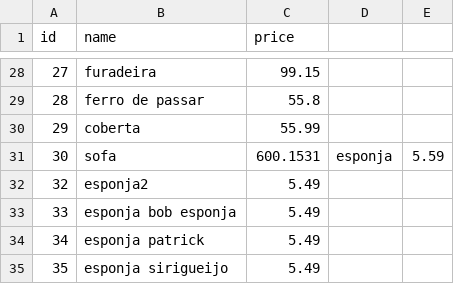
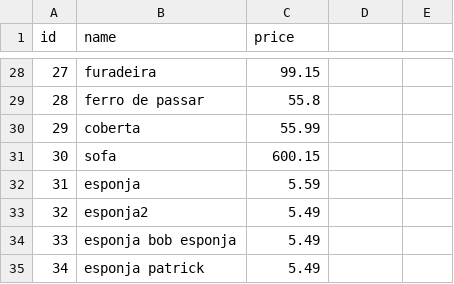
Before and after one commit to Kenzie-Academy-Brasil-Developers/q3-sprint2-komercio-local-csv-isabellamayume6, a CSV file: data/products.csv, drawn as a sheet; only a part is shown, gaps mark what is left out; the shorter side is filled out with more unchanged rows.

Commit message:
fix: csv bugs data

```diff
--- a/data/products.csv
+++ b/data/products.csv
@@ -30,3 +30,4 @@ id,name,price
 29,coberta,55.99
-30,sofa,600.1531,esponja,5.59
+30,sofa,600.15
+31,esponja,5.59
 32,esponja2,5.49
```
Also changed, not shown: 3 other files.
